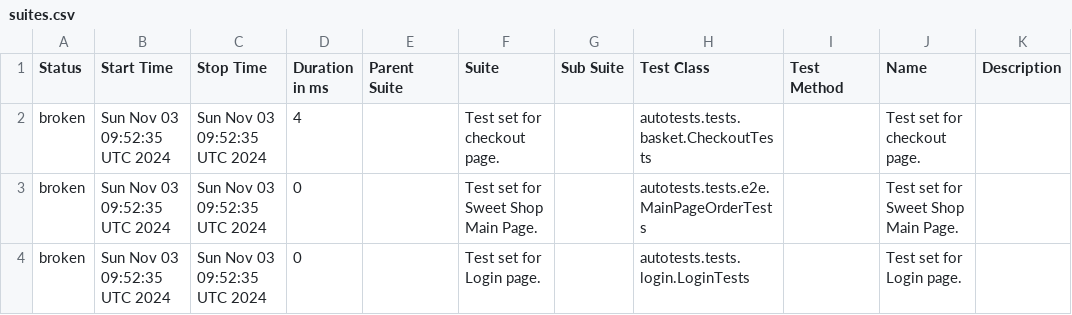
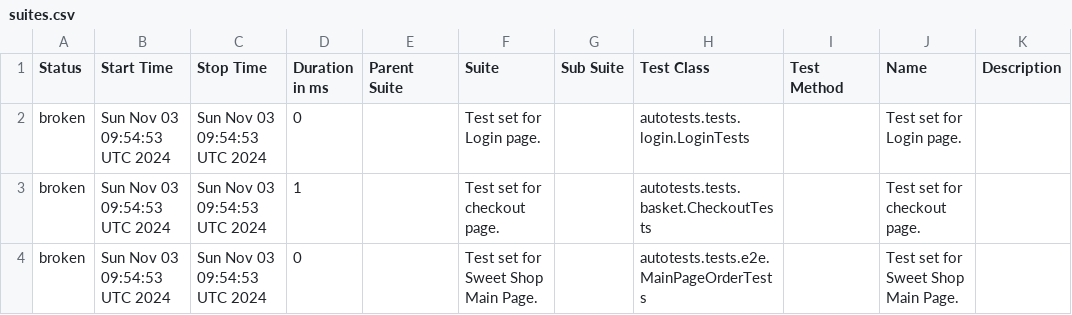
Before and after one commit to xt4k/RakutenSweetShop, a CSV file: data/suites.csv, drawn as a sheet.

```diff
--- a/data/suites.csv
+++ b/data/suites.csv
@@ -1,4 +1,4 @@
 "Status","Start Time","Stop Time","Duration in ms","Parent Suite","Suite","Sub Suite","Test Class","Test Method","Name","Description"
-"broken","Sun Nov 03 09:52:35 UTC 2024","Sun Nov 03 09:52:35 UTC 2024","4","","Test set for checkout page.","","autotests.tests.basket.CheckoutTests","","Test set for checkout page.",""
-"broken","Sun Nov 03 09:52:35 UTC 2024","Sun Nov 03 09:52:35 UTC 2024","0","","Test set for Sweet Shop Main Page.","","autotests.tests.e2e.MainPageOrderTests","","Test set for Sweet Shop Main Page.",""
-"broken","Sun Nov 03 09:52:35 UTC 2024","Sun Nov 03 09:52:35 UTC 2024","0","","Test set for Login page.","","autotests.tests.login.LoginTests","","Test set for Login page.",""
+"broken","Sun Nov 03 09:54:53 UTC 2024","Sun Nov 03 09:54:53 UTC 2024","0","","Test set for Login page.","","autotests.tests.login.LoginTests","","Test set for Login page.",""
+"broken","Sun Nov 03 09:54:53 UTC 2024","Sun Nov 03 09:54:53 UTC 2024","1","","Test set for checkout page.","","autotests.tests.basket.CheckoutTests","","Test set for checkout page.",""
+"broken","Sun Nov 03 09:54:53 UTC 2024","Sun Nov 03 09:54:53 UTC 2024","0","","Test set for Sweet Shop Main Page.","","autotests.tests.e2e.MainPageOrderTests","","Test set for Sweet Shop Main Page.",""
```
Also changed, not shown: data/behaviors.csv, 20 other files.
